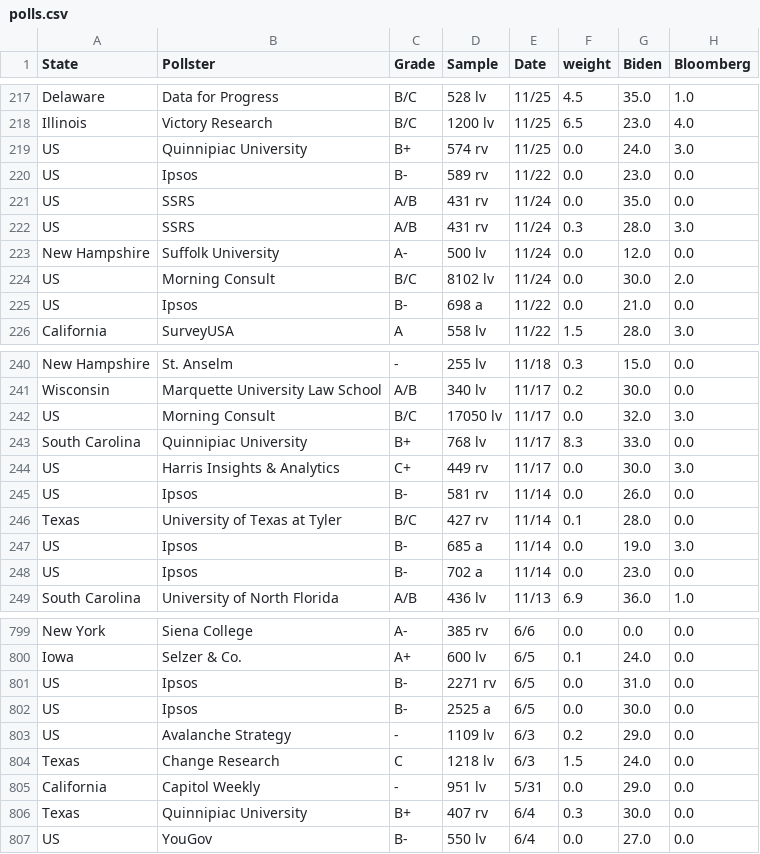
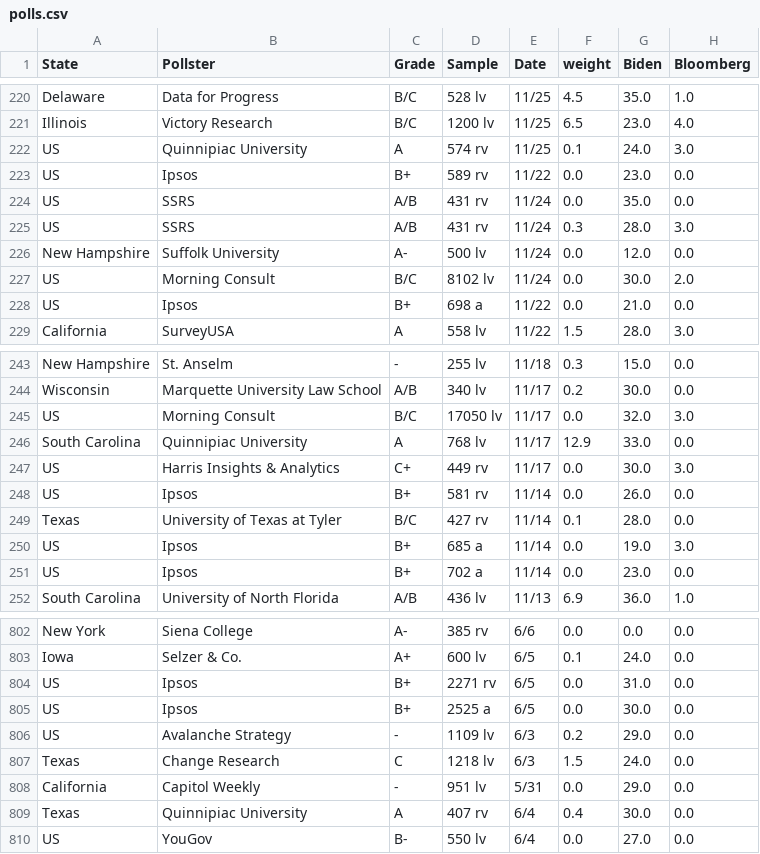
Before and after one commit to ben2vec/jhkforecasts, a CSV file: democratic_primary/polls.csv, drawn as a sheet; only a part is shown, gaps mark what is left out; addresses are those after the commit; the diff covers the shown part only; the diff names each change by its address in the sheet, - before the commit and + after, or states it on an @@ line.

```diff
--- a/democratic_primary/polls.csv
+++ b/democratic_primary/polls.csv
-C222 (Grade): B+
+C222 (Grade): A
-F222 (weight): 0.0
+F222 (weight): 0.1
-C223 (Grade): B-
+C223 (Grade): B+
-C228 (Grade): B-
+C228 (Grade): B+
-C246 (Grade): B+
+C246 (Grade): A
-F246 (weight): 8.3
+F246 (weight): 12.9
-C248 (Grade): B-
+C248 (Grade): B+
-C250:C251 (Grade): B-
+C250:C251 (Grade): B+
-C804:C805 (Grade): B-
+C804:C805 (Grade): B+
-C809 (Grade): B+
+C809 (Grade): A
-F809 (weight): 0.3
+F809 (weight): 0.4
```
Also changed, not shown: 3 added rows, 3 removed rows and 74 edited cells elsewhere in this file, democratic_primary/Sheet2.csv, democratic_primary/candbubblemaps.csv, 12 other files.
